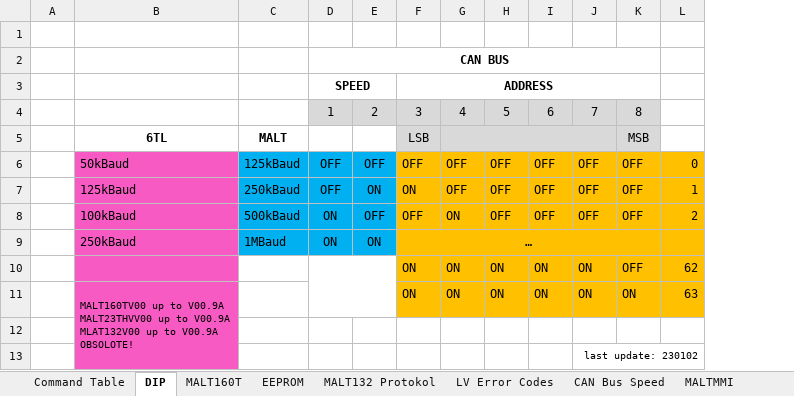
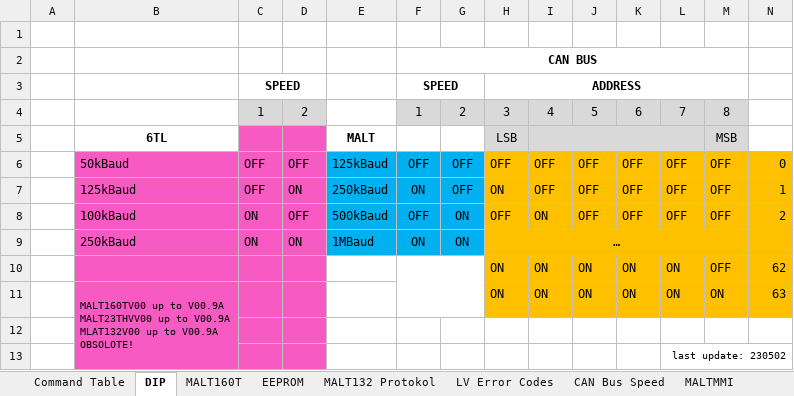
Before and after one commit to marrob/maltmanual, an Excel workbook: MALT191104.xlsx, sheet DIP, drawn as a sheet; values as stored, in another font and other column widths than the file's, no borders; charts and pictures not drawn; addresses are those after the commit; the diff names each change by its address in the sheet, - before the commit and + after, or states it on an @@ line.

Commit message:
FIX: speed address

```diff
--- a/MALT191104.xlsx (sheet DIP)
+++ b/MALT191104.xlsx (sheet DIP)
+column C, rows 3-9: SPEED | 1 |  | OFF | OFF | ON | ON
+column D, rows 4-9: 2 |  | OFF | ON | OFF | ON
-F7: OFF
+F7: ON
-G7: ON
+G7: OFF
-F8: ON
+F8: OFF
-G8: OFF
+G8: ON
-L13: last update: 230102
+L13: last update: 230502
```
Also changed, not shown: other sheet tabs, charts or pictures, 7 other files.
